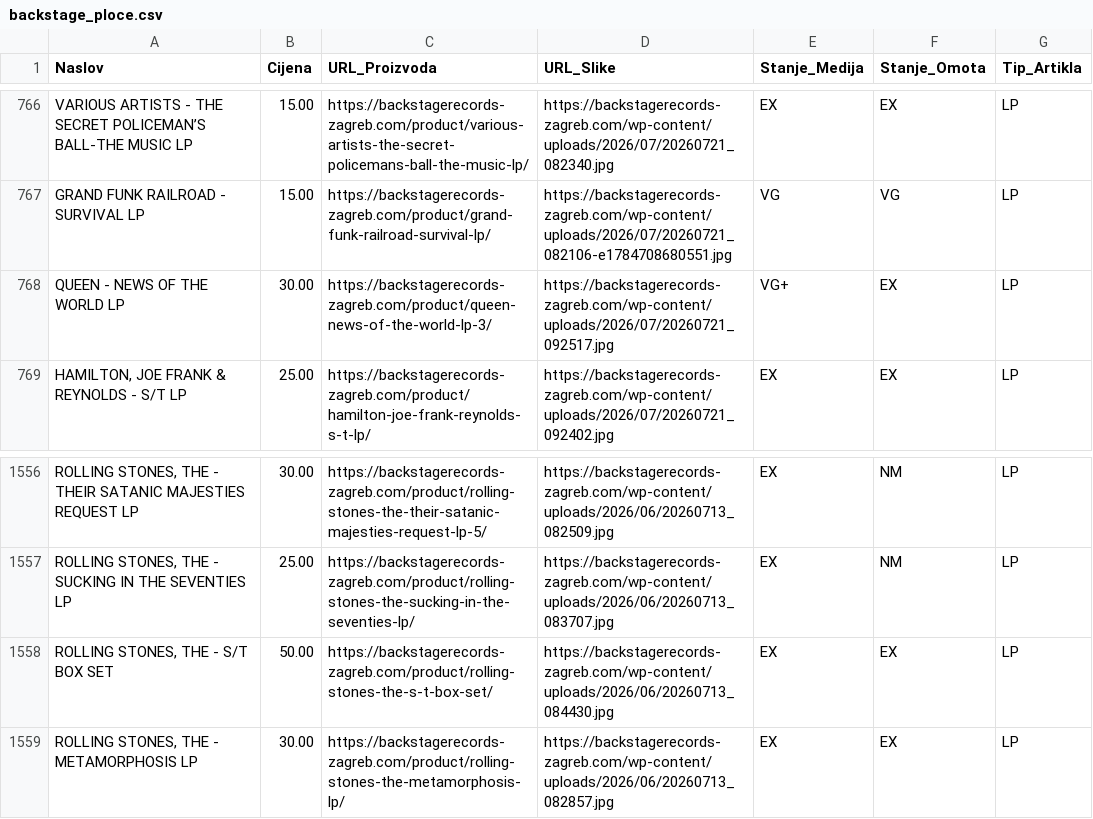
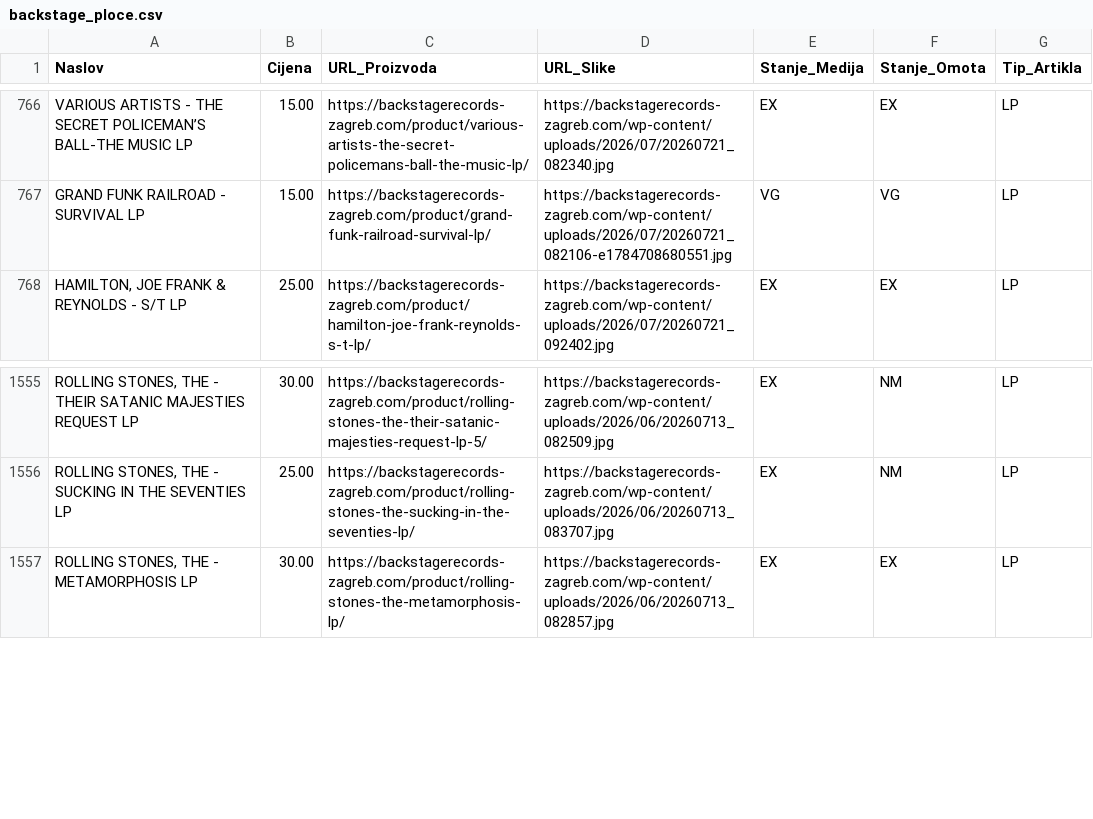
Before and after one commit to Z0M81Eb/baza-ploca, a CSV file: backstage_ploce.csv, drawn as a sheet; only a part is shown, gaps mark what is left out; the diff names each change by its address in the sheet, - before the commit and + after, or states it on an @@ line.

```diff
--- a/backstage_ploce.csv
+++ b/backstage_ploce.csv
-row 768: QUEEN - NEWS OF THE WORLD LP | 30.00 | https://backstagerecords-zagreb.com/product/queen-news-of-the-world-lp-3/ | https://backstagerecords-zagreb.com/wp-content/uploads/2026/07/20260721_092517.jpg | VG+ | EX | LP
-row 1558: ROLLING STONES, THE - S/T BOX SET | 50.00 | https://backstagerecords-zagreb.com/product/rolling-stones-the-s-t-box-set/ | https://backstagerecords-zagreb.com/wp-content/uploads/2026/06/20260713_084430.jpg | EX | EX | LP
```
Also changed, not shown: woodstock_ploce.csv, 22 other files.
